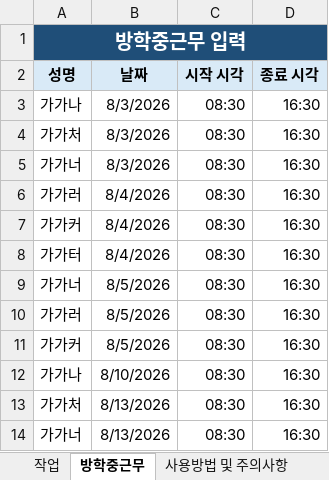
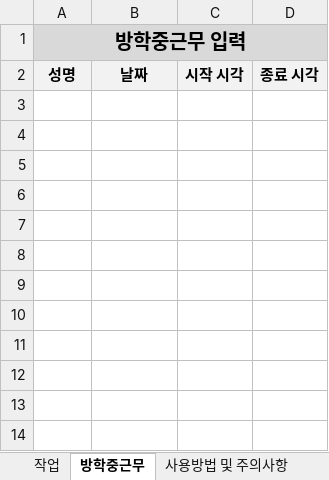
Before and after one commit to scuse880/workday-calculator, an Excel workbook: workbook/근무일수계산.xlsm, sheet 방학중근무, drawn as a sheet; values as stored, in another font and other column widths than the file's, no borders; the diff names each change by its address in the sheet, - before the commit and + after, or states it on an @@ line.

```diff
--- a/workbook/근무일수계산.xlsm (sheet 방학중근무)
+++ b/workbook/근무일수계산.xlsm (sheet 방학중근무)
-A1:D1 fill: #1F4E78
+A1:D1 fill: #D9D9D9
-A1 text colour: #FFFFFF
+A1 text colour: black
-A2:D2 fill: #D9EAF7
+A2:D2 fill: #F2F2F2
-row 3: 가가나 | 8/3/2026 | 08:30 | 16:30
-row 4: 가가처 | 8/3/2026 | 08:30 | 16:30
-row 5: 가가너 | 8/3/2026 | 08:30 | 16:30
-row 6: 가가러 | 8/4/2026 | 08:30 | 16:30
-row 7: 가가커 | 8/4/2026 | 08:30 | 16:30
-row 8: 가가터 | 8/4/2026 | 08:30 | 16:30
-row 9: 가가너 | 8/5/2026 | 08:30 | 16:30
-row 10: 가가러 | 8/5/2026 | 08:30 | 16:30
-row 11: 가가커 | 8/5/2026 | 08:30 | 16:30
-row 12: 가가나 | 8/10/2026 | 08:30 | 16:30
-row 13: 가가처 | 8/13/2026 | 08:30 | 16:30
-row 14: 가가너 | 8/13/2026 | 08:30 | 16:30
```
Also changed, not shown: sheet 작업결과, sheet 작업, sheet 사용방법 및 주의사항, charts or pictures, 2 other files.
